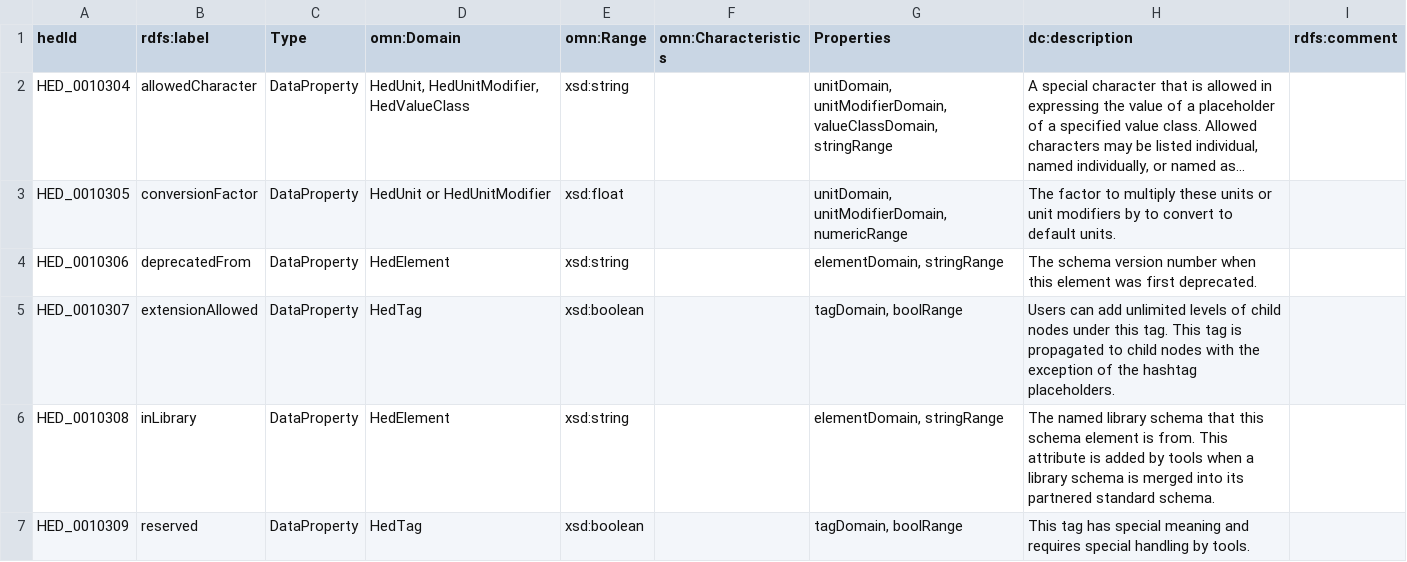
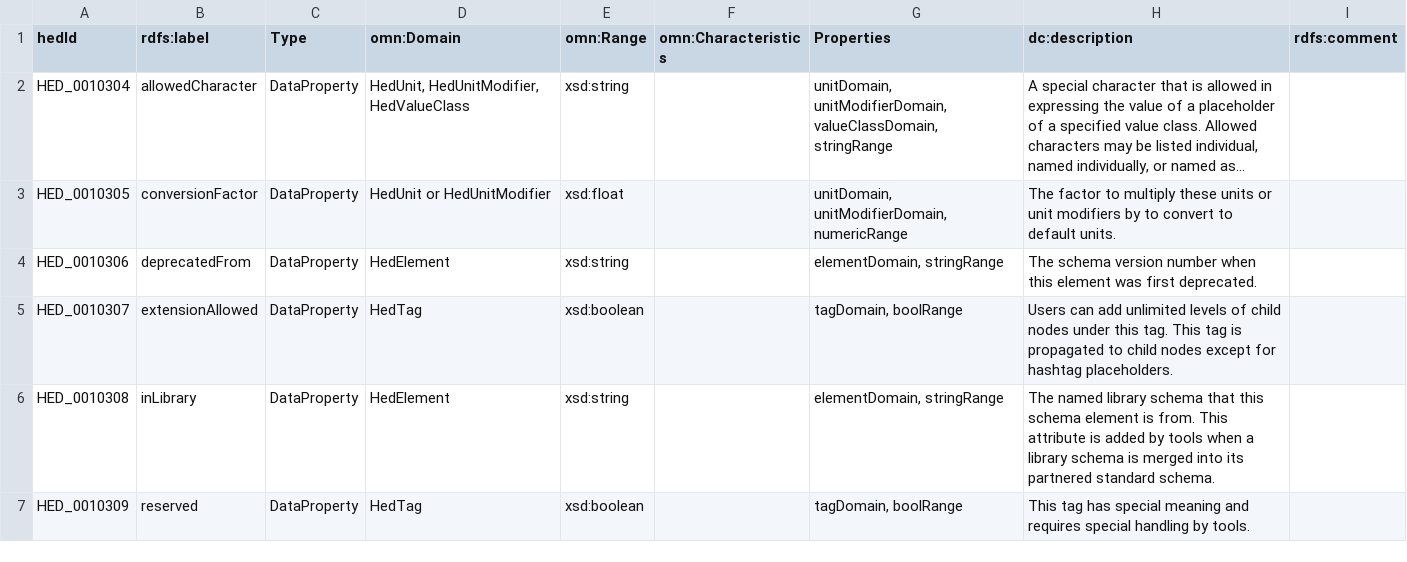
Before and after one commit to hed-standard/hed-ontology, a TSV file: src/ontology/templates/HEDStandardSchema_DataProperty.tsv, drawn as a sheet; only a part is shown; long unchanged cells end in ….

Commit message:
Updated the templates

```diff
--- a/src/ontology/templates/HEDStandardSchema_DataProperty.tsv
+++ b/src/ontology/templates/HEDStandardSchema_DataProperty.tsv
@@ -4,3 +4,3 @@ HED_0010305	conversionFactor	DataProperty	HedUnit or HedUnitModifier	xsd:float
 HED_0010306	deprecatedFrom	DataProperty	HedElement	xsd:string		elementDomain, stringRange	The schema version number when this element was first deprecated.	
-HED_0010307	extensionAllowed	DataProperty	HedTag	xsd:boolean		tagDomain, boolRange	Users can add unlimited levels of child nodes under this tag. This tag is propagated to child nodes with the exception of the hashtag placeholders.	
+HED_0010307	extensionAllowed	DataProperty	HedTag	xsd:boolean		tagDomain, boolRange	Users can add unlimited levels of child nodes under this tag. This tag is propagated to child nodes except for hashtag placeholders.	
 HED_0010308	inLibrary	DataProperty	HedElement	xsd:string		elementDomain, stringRange	The named library schema that this schema element is from. This attribute is added by tools when a library schema is merged into its partnered standard schema.	
```
Also changed, not shown: 1 other file.
